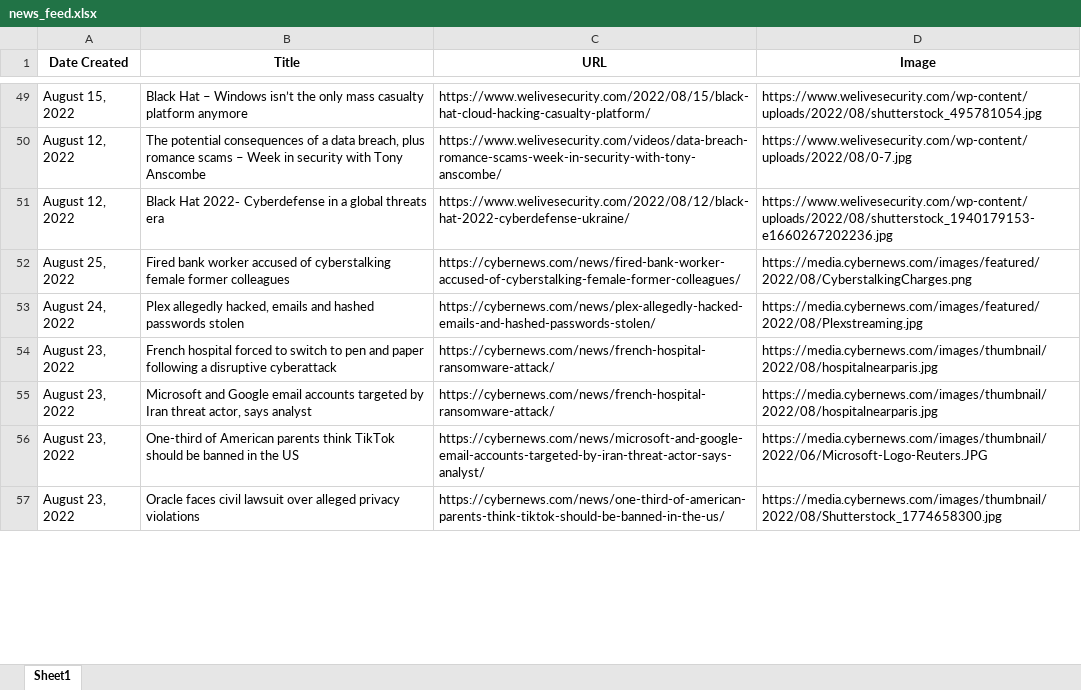
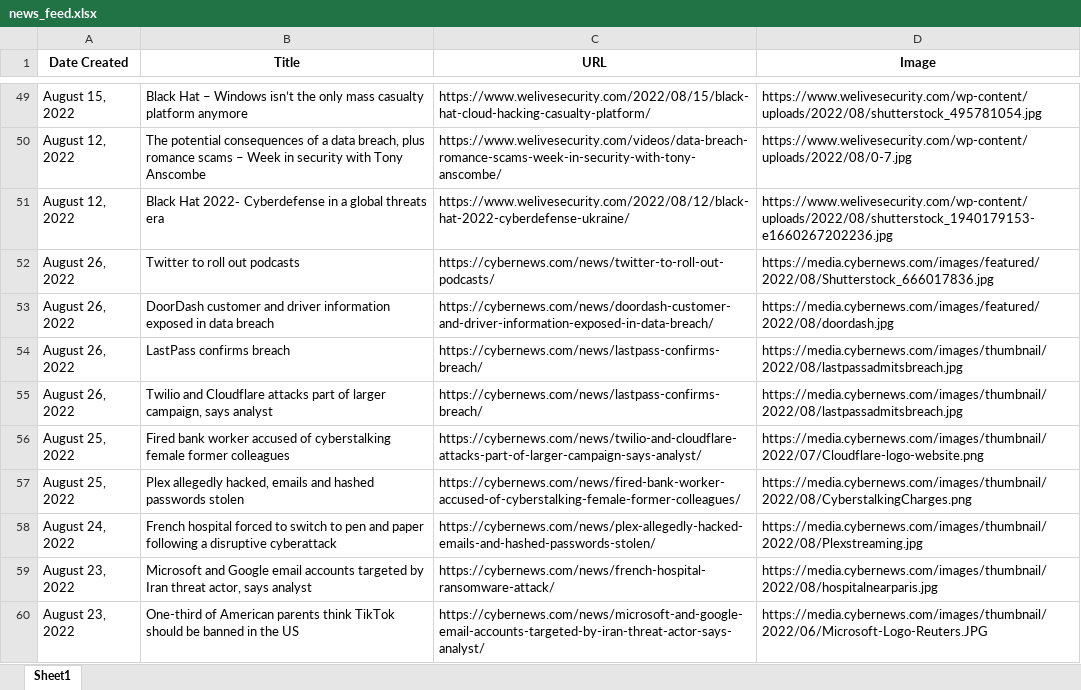
Before and after one commit to thecyberbytes/thecyberbytes.github.io, an Excel workbook: cyber_web/excels/news_feed.xlsx, sheet Sheet1, drawn as a sheet; only a part is shown, gaps mark what is left out; the shorter side is filled out with more unchanged rows; values as stored, in another font and other column widths than the file's, no borders; addresses are those after the commit; the diff covers the shown part only; the diff names each change by its address in the sheet, - before the commit and + after, or states it on an @@ line.

```diff
--- a/cyber_web/excels/news_feed.xlsx (sheet Sheet1)
+++ b/cyber_web/excels/news_feed.xlsx (sheet Sheet1)
+row 52: August 26, 2022 | Twitter to roll out podcasts | https://cybernews.com/news/twitter-to-roll-out-podcasts/ | https://media.cybernews.com/images/featured/2022/08/Shutterstock_666017836.jpg
+row 53: August 26, 2022 | DoorDash customer and driver information exposed in data breach | https://cybernews.com/news/doordash-customer-and-driver-information-exposed-in-data-breach/ | https://media.cybernews.com/images/featured/2022/08/doordash.jpg
+row 54: August 26, 2022 | LastPass confirms breach | https://cybernews.com/news/lastpass-confirms-breach/ | https://media.cybernews.com/images/thumbnail/2022/08/lastpassadmitsbreach.jpg
+row 55: August 26, 2022 | Twilio and Cloudflare attacks part of larger campaign, says analyst | https://cybernews.com/news/lastpass-confirms-breach/ | https://media.cybernews.com/images/thumbnail/2022/08/lastpassadmitsbreach.jpg
-C56 (URL): https://cybernews.com/news/fired-bank-worker-accused-of-cyberstalking-female-former-colleagues/
+C56 (URL): https://cybernews.com/news/twilio-and-cloudflare-attacks-part-of-larger-campaign-says-analyst/
-D56 (Image): https://media.cybernews.com/images/featured/2022/08/CyberstalkingCharges.png
+D56 (Image): https://media.cybernews.com/images/thumbnail/2022/07/Cloudflare-logo-website.png
-A57 (Date Created): August 24, 2022
+A57 (Date Created): August 25, 2022
-C57 (URL): https://cybernews.com/news/plex-allegedly-hacked-emails-and-hashed-passwords-stolen/
+C57 (URL): https://cybernews.com/news/fired-bank-worker-accused-of-cyberstalking-female-former-colleagues/
-D57 (Image): https://media.cybernews.com/images/featured/2022/08/Plexstreaming.jpg
+D57 (Image): https://media.cybernews.com/images/thumbnail/2022/08/CyberstalkingCharges.png
-A58 (Date Created): August 23, 2022
+A58 (Date Created): August 24, 2022
-C58 (URL): https://cybernews.com/news/french-hospital-ransomware-attack/
+C58 (URL): https://cybernews.com/news/plex-allegedly-hacked-emails-and-hashed-passwords-stolen/
-D58 (Image): https://media.cybernews.com/images/thumbnail/2022/08/hospitalnearparis.jpg
+D58 (Image): https://media.cybernews.com/images/thumbnail/2022/08/Plexstreaming.jpg
```
Also changed, not shown: 3 added rows and 7 removed rows elsewhere in this sheet, cyber_web/excels/blog_feed.xlsx, cyber_web/excels/news_categorized.xlsx, 26 other files.
